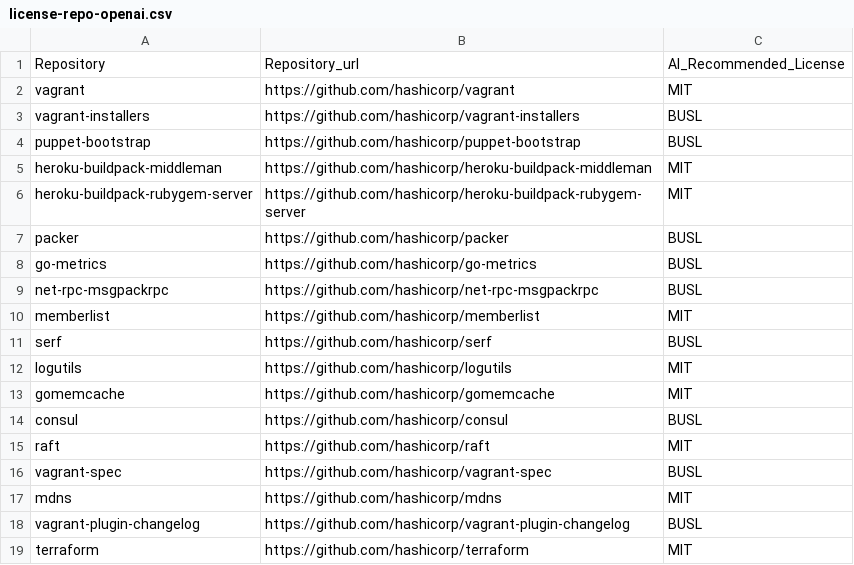
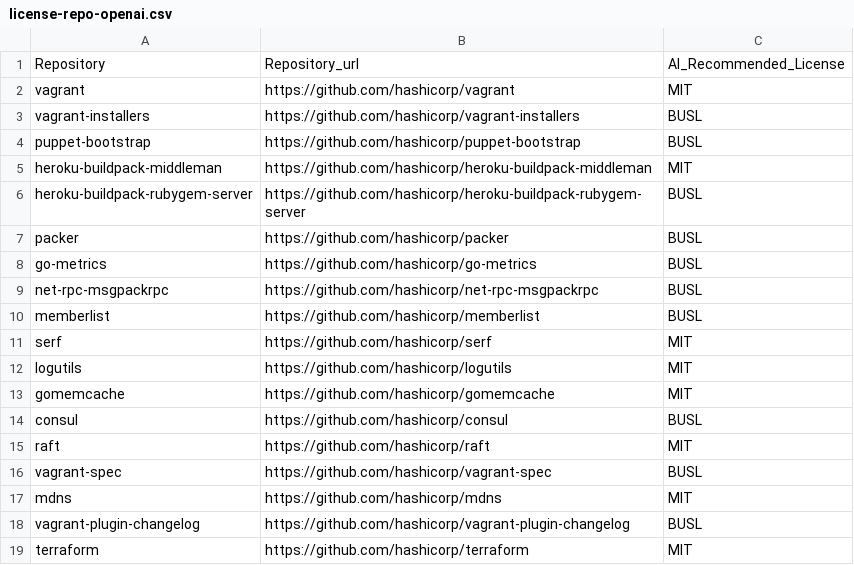
Before and after one commit to KaushikiAnand/license-recommendation, a CSV file: license-repo-openai.csv, drawn as a sheet.

```diff
--- a/license-repo-openai.csv
+++ b/license-repo-openai.csv
@@ -5,3 +5,3 @@ puppet-bootstrap,https://github.com/hashicorp/puppet-bootstrap,BUSL
 heroku-buildpack-middleman,https://github.com/hashicorp/heroku-buildpack-middleman,MIT
-heroku-buildpack-rubygem-server,https://github.com/hashicorp/heroku-buildpack-rubygem-server,MIT
+heroku-buildpack-rubygem-server,https://github.com/hashicorp/heroku-buildpack-rubygem-server,BUSL
 packer,https://github.com/hashicorp/packer,BUSL
@@ -9,4 +9,4 @@ go-metrics,https://github.com/hashicorp/go-metrics,BUSL
 net-rpc-msgpackrpc,https://github.com/hashicorp/net-rpc-msgpackrpc,BUSL
-memberlist,https://github.com/hashicorp/memberlist,MIT
-serf,https://github.com/hashicorp/serf,BUSL
+memberlist,https://github.com/hashicorp/memberlist,BUSL
+serf,https://github.com/hashicorp/serf,MIT
 logutils,https://github.com/hashicorp/logutils,MIT
```
Also changed, not shown: license-repo.csv.
